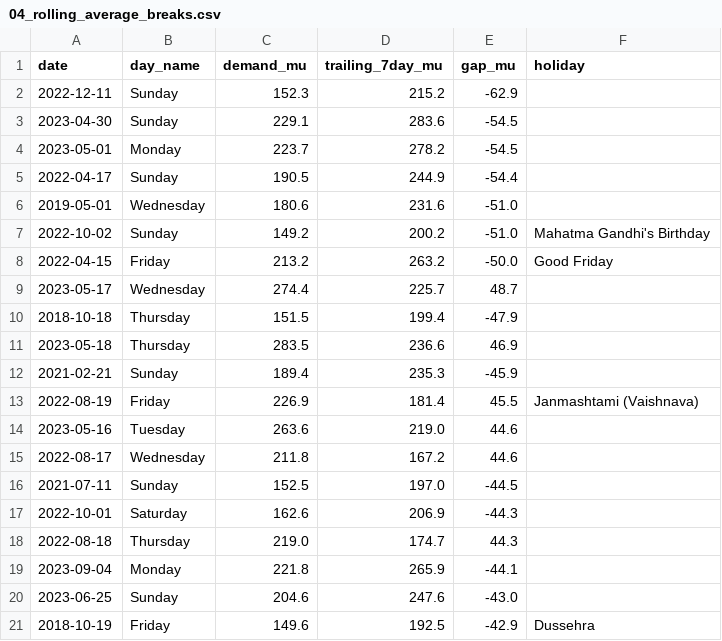
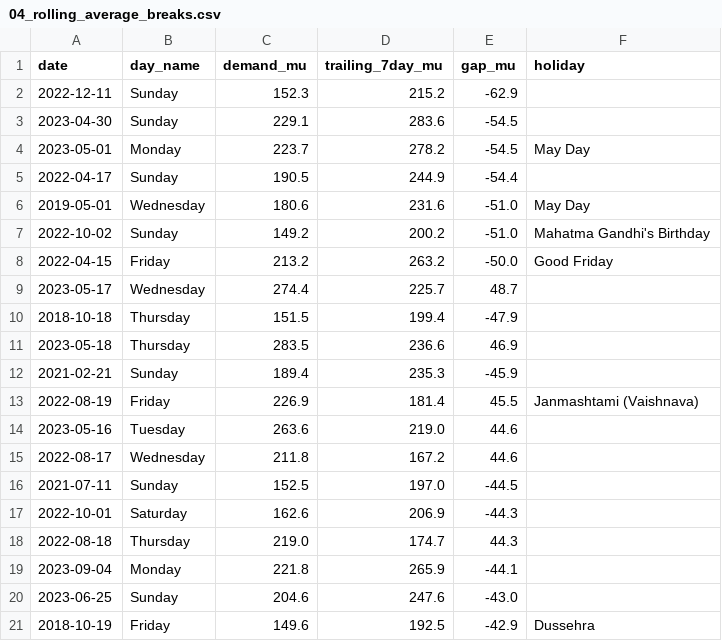
Before and after one commit to yashasr21/power-demand-forecast, a CSV file: data/processed/sql_results/04_rolling_average_breaks.csv, drawn as a sheet.

```diff
--- a/data/processed/sql_results/04_rolling_average_breaks.csv
+++ b/data/processed/sql_results/04_rolling_average_breaks.csv
@@ -3,5 +3,5 @@ date,day_name,demand_mu,trailing_7day_mu,gap_mu,holiday
 2023-04-30,Sunday,229.1,283.6,-54.5,
-2023-05-01,Monday,223.7,278.2,-54.5,
+2023-05-01,Monday,223.7,278.2,-54.5,May Day
 2022-04-17,Sunday,190.5,244.9,-54.4,
-2019-05-01,Wednesday,180.6,231.6,-51.0,
+2019-05-01,Wednesday,180.6,231.6,-51.0,May Day
 2022-10-02,Sunday,149.2,200.2,-51.0,Mahatma Gandhi's Birthday
```
Also changed, not shown: data/processed/forecast_vs_actual.csv, data/processed/holiday_effect.csv, 8 other files.
